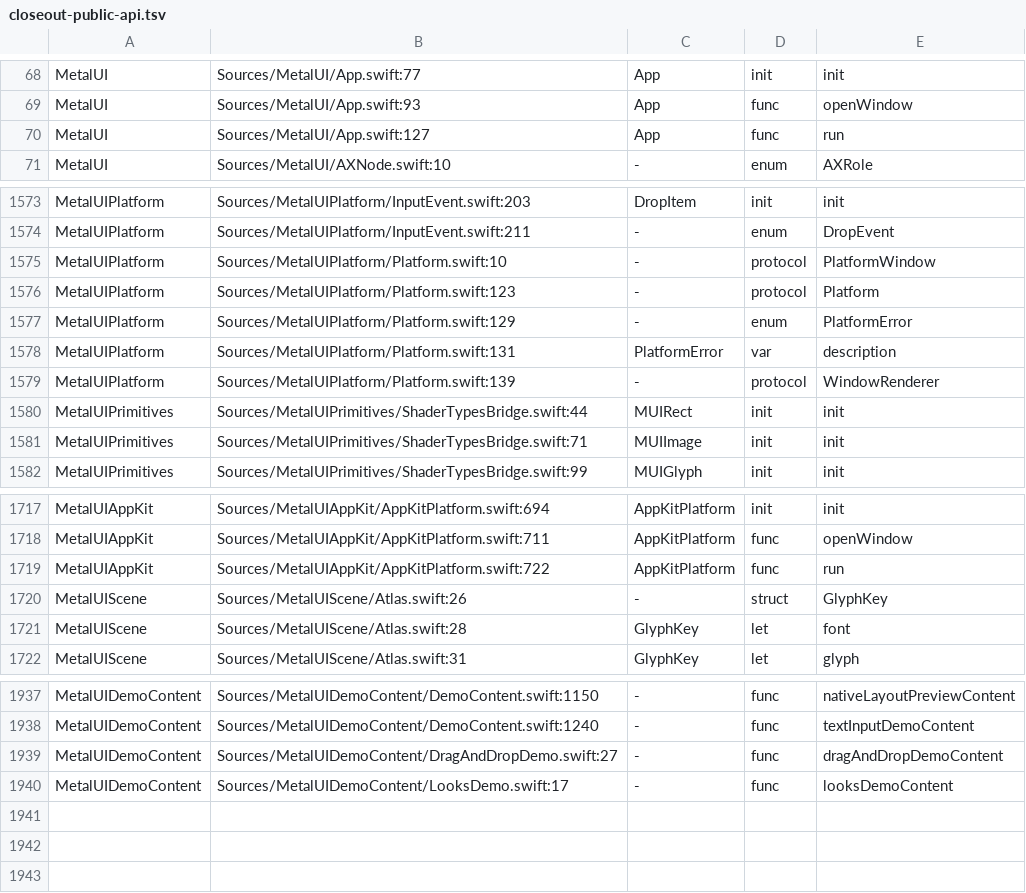
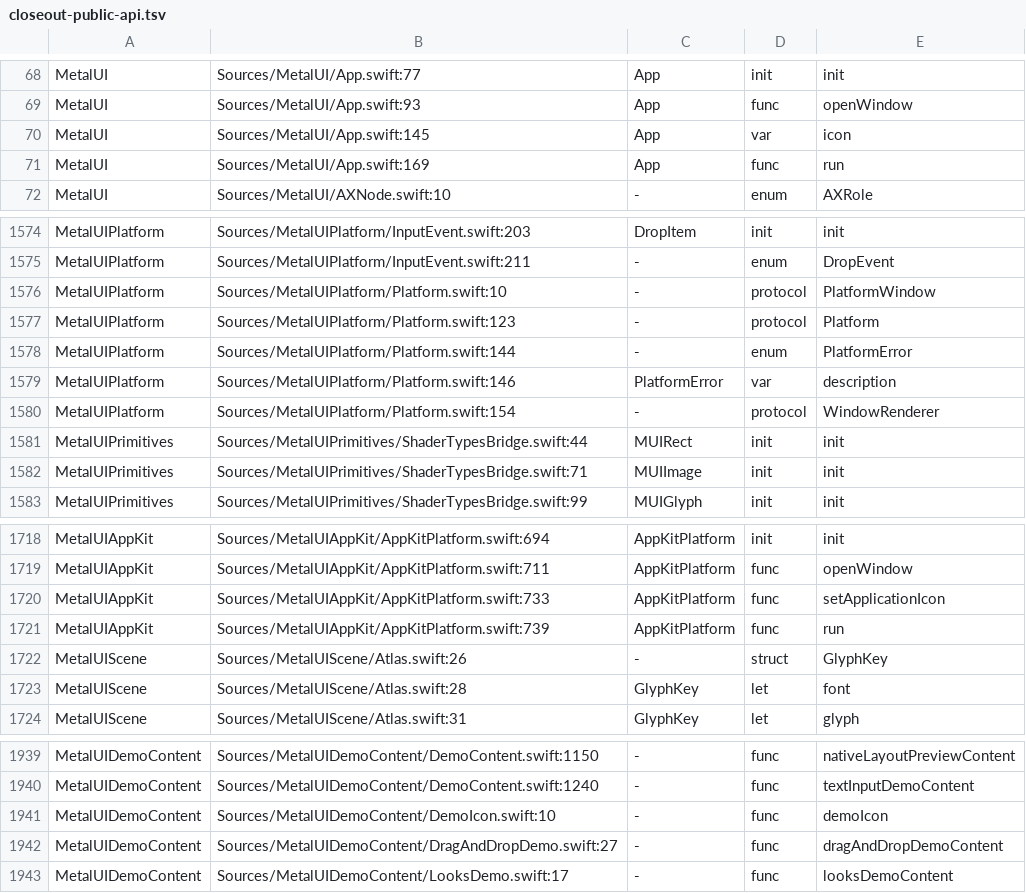
Before and after one commit to mburger89/MetalUI, a TSV file: docs/probes/closeout-public-api.tsv, drawn as a sheet; only a part is shown, gaps mark what is left out.

```diff
--- a/docs/probes/closeout-public-api.tsv
+++ b/docs/probes/closeout-public-api.tsv
@@ -69,3 +69,4 @@ MetalUI	Sources/MetalUI/App.swift:77	App	init	init
 MetalUI	Sources/MetalUI/App.swift:93	App	func	openWindow
-MetalUI	Sources/MetalUI/App.swift:127	App	func	run
+MetalUI	Sources/MetalUI/App.swift:145	App	var	icon
+MetalUI	Sources/MetalUI/App.swift:169	App	func	run
 MetalUI	Sources/MetalUI/AXNode.swift:10	-	enum	AXRole
@@ -1576,5 +1577,5 @@ MetalUIPlatform	Sources/MetalUIPlatform/Platform.swift:10	-	protocol	PlatformWin
 MetalUIPlatform	Sources/MetalUIPlatform/Platform.swift:123	-	protocol	Platform
-MetalUIPlatform	Sources/MetalUIPlatform/Platform.swift:129	-	enum	PlatformError
-MetalUIPlatform	Sources/MetalUIPlatform/Platform.swift:131	PlatformError	var	description
-MetalUIPlatform	Sources/MetalUIPlatform/Platform.swift:139	-	protocol	WindowRenderer
+MetalUIPlatform	Sources/MetalUIPlatform/Platform.swift:144	-	enum	PlatformError
+MetalUIPlatform	Sources/MetalUIPlatform/Platform.swift:146	PlatformError	var	description
+MetalUIPlatform	Sources/MetalUIPlatform/Platform.swift:154	-	protocol	WindowRenderer
 MetalUIPrimitives	Sources/MetalUIPrimitives/ShaderTypesBridge.swift:44	MUIRect	init	init
@@ -1718,3 +1719,4 @@ MetalUIAppKit	Sources/MetalUIAppKit/AppKitPlatform.swift:694	AppKitPlatform	init
 MetalUIAppKit	Sources/MetalUIAppKit/AppKitPlatform.swift:711	AppKitPlatform	func	openWindow
-MetalUIAppKit	Sources/MetalUIAppKit/AppKitPlatform.swift:722	AppKitPlatform	func	run
+MetalUIAppKit	Sources/MetalUIAppKit/AppKitPlatform.swift:733	AppKitPlatform	func	setApplicationIcon
+MetalUIAppKit	Sources/MetalUIAppKit/AppKitPlatform.swift:739	AppKitPlatform	func	run
 MetalUIScene	Sources/MetalUIScene/Atlas.swift:26	-	struct	GlyphKey
@@ -1938,2 +1940,3 @@ MetalUIDemoContent	Sources/MetalUIDemoContent/DemoContent.swift:1150	-	func	nati
 MetalUIDemoContent	Sources/MetalUIDemoContent/DemoContent.swift:1240	-	func	textInputDemoContent
+MetalUIDemoContent	Sources/MetalUIDemoContent/DemoIcon.swift:10	-	func	demoIcon
 MetalUIDemoContent	Sources/MetalUIDemoContent/DragAndDropDemo.swift:27	-	func	dragAndDropDemoContent
```
Also changed, not shown: 1 other file.
